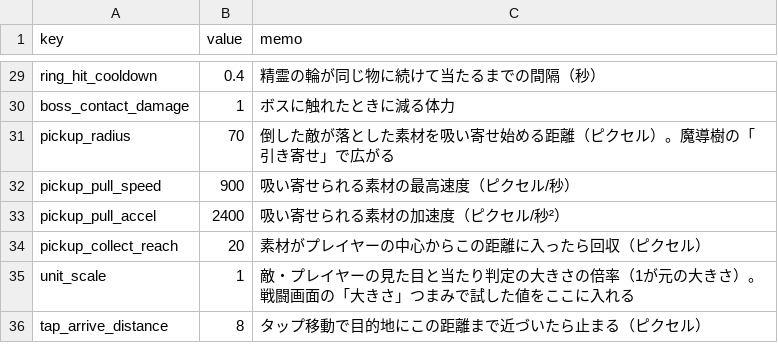
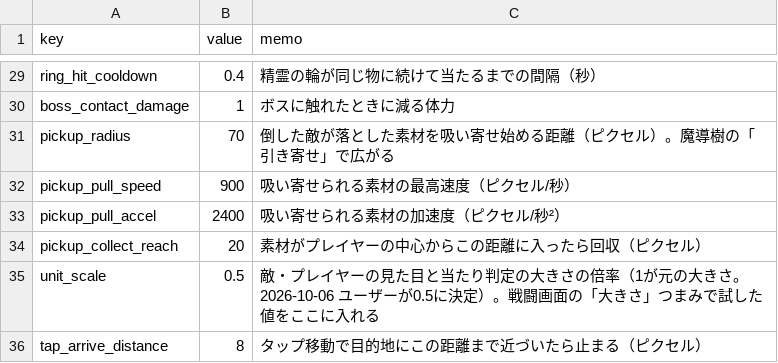
Before and after one commit to elefolo4565/fantasyIncremental, a CSV file: data/balance.csv, drawn as a sheet; only a part is shown, gaps mark what is left out.

```diff
--- a/data/balance.csv
+++ b/data/balance.csv
@@ -34,3 +34,3 @@ pickup_pull_accel,2400,吸い寄せられる素材の加速度（ピクセル/
 pickup_collect_reach,20,素材がプレイヤーの中心からこの距離に入ったら回収（ピクセル）
-unit_scale,1,敵・プレイヤーの見た目と当たり判定の大きさの倍率（1が元の大きさ）。戦闘画面の「大きさ」つまみで試した値をここに入れる
+unit_scale,0.5,敵・プレイヤーの見た目と当たり判定の大きさの倍率（1が元の大きさ。2026-10-06 ユーザーが0.5に決定）。戦闘画面の「大きさ」つまみで試した値をここに入れる
 tap_arrive_distance,8,タップ移動で目的地にこの距離まで近づいたら止まる（ピクセル）
```
